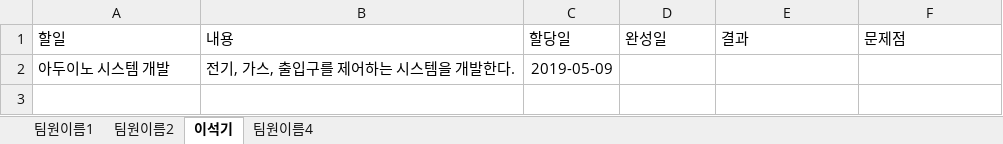
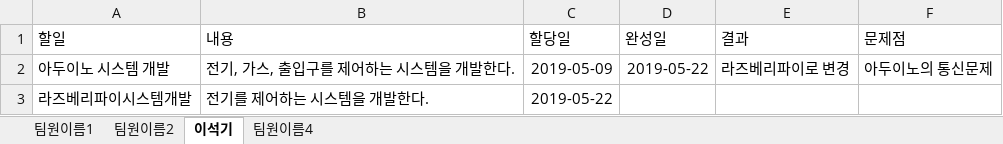
Before and after one commit to WongyuLee/KNU_SoftwareEngineering_2Team, an Excel workbook: IndividualWorkSheet.xlsx, sheet 이석기, drawn as a sheet; values as stored, in another font and other column widths than the file's, no borders; table styles not drawn; the diff names each change by its address in the sheet, - before the commit and + after, or states it on an @@ line.

Commit message:
내용수정

```diff
--- a/IndividualWorkSheet.xlsx (sheet 이석기)
+++ b/IndividualWorkSheet.xlsx (sheet 이석기)
-D2 (완성일): (empty)
+D2 (완성일): 2019-05-22
-E2 (결과): (empty)
+E2 (결과): 라즈베리파이로 변경
-F2 (문제점): (empty)
+F2 (문제점): 아두이노의 통신문제
+row 3: 라즈베리파이시스템개발 | 전기를 제어하는 시스템을 개발한다. | 2019-05-22
```
